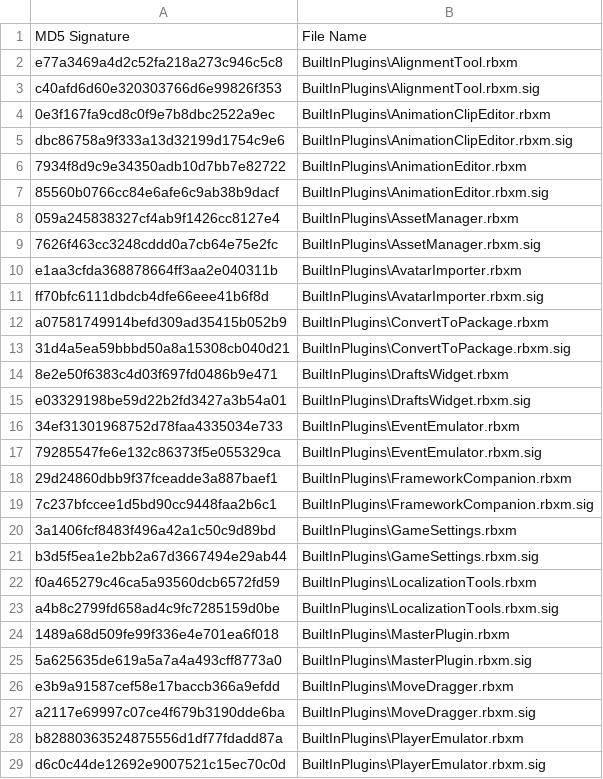
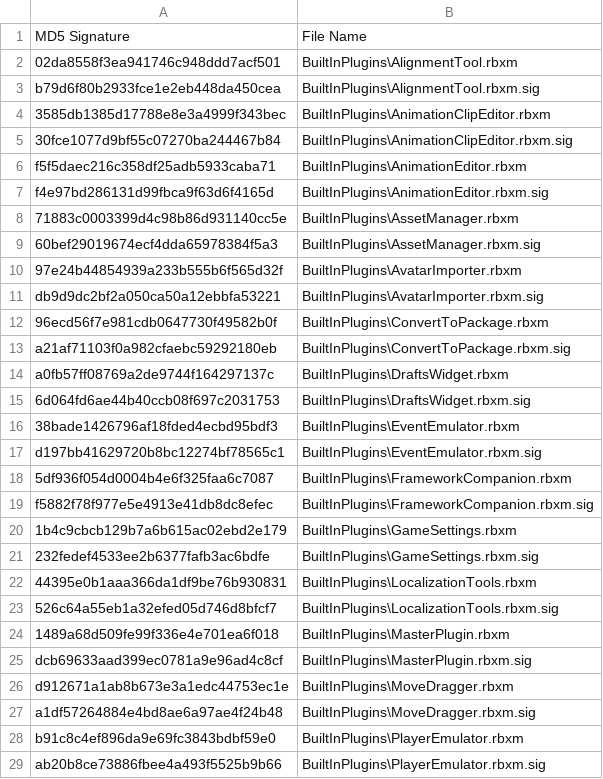
Before and after one commit to nutterthanos/Roblox-Client-Tracker, a CSV file: rbxManifest.csv, drawn as a sheet; only a part is shown; the diff covers the shown part only.

```diff
--- a/rbxManifest.csv
+++ b/rbxManifest.csv
@@ -1,29 +1,29 @@
 MD5 Signature,File Name
-e77a3469a4d2c52fa218a273c946c5c8,BuiltInPlugins\AlignmentTool.rbxm
-c40afd6d60e320303766d6e99826f353,BuiltInPlugins\AlignmentTool.rbxm.sig
-0e3f167fa9cd8c0f9e7b8dbc2522a9ec,BuiltInPlugins\AnimationClipEditor.rbxm
-dbc86758a9f333a13d32199d1754c9e6,BuiltInPlugins\AnimationClipEditor.rbxm.sig
-7934f8d9c9e34350adb10d7bb7e82722,BuiltInPlugins\AnimationEditor.rbxm
-85560b0766cc84e6afe6c9ab38b9dacf,BuiltInPlugins\AnimationEditor.rbxm.sig
-059a245838327cf4ab9f1426cc8127e4,BuiltInPlugins\AssetManager.rbxm
-7626f463cc3248cddd0a7cb64e75e2fc,BuiltInPlugins\AssetManager.rbxm.sig
-e1aa3cfda368878664ff3aa2e040311b,BuiltInPlugins\AvatarImporter.rbxm
-ff70bfc6111dbdcb4dfe66eee41b6f8d,BuiltInPlugins\AvatarImporter.rbxm.sig
-a07581749914befd309ad35415b052b9,BuiltInPlugins\ConvertToPackage.rbxm
-31d4a5ea59bbbd50a8a15308cb040d21,BuiltInPlugins\ConvertToPackage.rbxm.sig
-8e2e50f6383c4d03f697fd0486b9e471,BuiltInPlugins\DraftsWidget.rbxm
-e03329198be59d22b2fd3427a3b54a01,BuiltInPlugins\DraftsWidget.rbxm.sig
-34ef31301968752d78faa4335034e733,BuiltInPlugins\EventEmulator.rbxm
-79285547fe6e132c86373f5e055329ca,BuiltInPlugins\EventEmulator.rbxm.sig
-29d24860dbb9f37fceadde3a887baef1,BuiltInPlugins\FrameworkCompanion.rbxm
-7c237bfccee1d5bd90cc9448faa2b6c1,BuiltInPlugins\FrameworkCompanion.rbxm.sig
-3a1406fcf8483f496a42a1c50c9d89bd,BuiltInPlugins\GameSettings.rbxm
-b3d5f5ea1e2bb2a67d3667494e29ab44,BuiltInPlugins\GameSettings.rbxm.sig
-f0a465279c46ca5a93560dcb6572fd59,BuiltInPlugins\LocalizationTools.rbxm
-a4b8c2799fd658ad4c9fc7285159d0be,BuiltInPlugins\LocalizationTools.rbxm.sig
+02da8558f3ea941746c948ddd7acf501,BuiltInPlugins\AlignmentTool.rbxm
+b79d6f80b2933fce1e2eb448da450cea,BuiltInPlugins\AlignmentTool.rbxm.sig
+3585db1385d17788e8e3a4999f343bec,BuiltInPlugins\AnimationClipEditor.rbxm
+30fce1077d9bf55c07270ba244467b84,BuiltInPlugins\AnimationClipEditor.rbxm.sig
+f5f5daec216c358df25adb5933caba71,BuiltInPlugins\AnimationEditor.rbxm
+f4e97bd286131d99fbca9f63d6f4165d,BuiltInPlugins\AnimationEditor.rbxm.sig
+71883c0003399d4c98b86d931140cc5e,BuiltInPlugins\AssetManager.rbxm
+60bef29019674ecf4dda65978384f5a3,BuiltInPlugins\AssetManager.rbxm.sig
+97e24b44854939a233b555b6f565d32f,BuiltInPlugins\AvatarImporter.rbxm
+db9d9dc2bf2a050ca50a12ebbfa53221,BuiltInPlugins\AvatarImporter.rbxm.sig
+96ecd56f7e981cdb0647730f49582b0f,BuiltInPlugins\ConvertToPackage.rbxm
+a21af71103f0a982cfaebc59292180eb,BuiltInPlugins\ConvertToPackage.rbxm.sig
+a0fb57ff08769a2de9744f164297137c,BuiltInPlugins\DraftsWidget.rbxm
+6d064fd6ae44b40ccb08f697c2031753,BuiltInPlugins\DraftsWidget.rbxm.sig
+38bade1426796af18fded4ecbd95bdf3,BuiltInPlugins\EventEmulator.rbxm
+d197bb41629720b8bc12274bf78565c1,BuiltInPlugins\EventEmulator.rbxm.sig
+5df936f054d0004b4e6f325faa6c7087,BuiltInPlugins\FrameworkCompanion.rbxm
+f5882f78f977e5e4913e41db8dc8efec,BuiltInPlugins\FrameworkCompanion.rbxm.sig
+1b4c9cbcb129b7a6b615ac02ebd2e179,BuiltInPlugins\GameSettings.rbxm
+232fedef4533ee2b6377fafb3ac6bdfe,BuiltInPlugins\GameSettings.rbxm.sig
+44395e0b1aaa366da1df9be76b930831,BuiltInPlugins\LocalizationTools.rbxm
+526c64a55eb1a32efed05d746d8bfcf7,BuiltInPlugins\LocalizationTools.rbxm.sig
 1489a68d509fe99f336e4e701ea6f018,BuiltInPlugins\MasterPlugin.rbxm
-5a625635de619a5a7a4a493cff8773a0,BuiltInPlugins\MasterPlugin.rbxm.sig
-e3b9a91587cef58e17baccb366a9efdd,BuiltInPlugins\MoveDragger.rbxm
-a2117e69997c07ce4f679b3190dde6ba,BuiltInPlugins\MoveDragger.rbxm.sig
-b82880363524875556d1df77fdadd87a,BuiltInPlugins\PlayerEmulator.rbxm
-d6c0c44de12692e9007521c15ec70c0d,BuiltInPlugins\PlayerEmulator.rbxm.sig
+dcb69633aad399ec0781a9e96ad4c8cf,BuiltInPlugins\MasterPlugin.rbxm.sig
+d912671a1ab8b673e3a1edc44753ec1e,BuiltInPlugins\MoveDragger.rbxm
+a1df57264884e4bd8ae6a97ae4f24b48,BuiltInPlugins\MoveDragger.rbxm.sig
+b91c8c4ef896da9e69fc3843bdbf59e0,BuiltInPlugins\PlayerEmulator.rbxm
+ab20b8ce73886fbee4a493f5525b9b66,BuiltInPlugins\PlayerEmulator.rbxm.sig
```
Also changed, not shown: 26 edited cells elsewhere in this file, rbxPkgManifest.csv, 6 other files.
